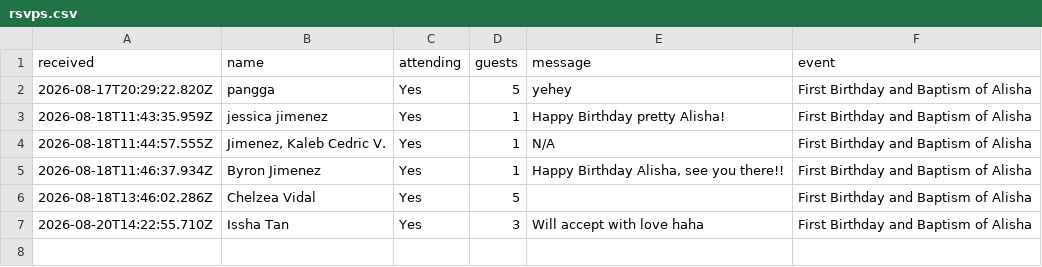
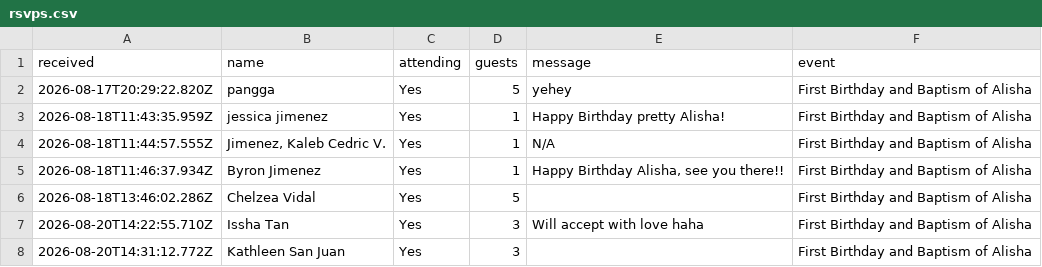
Before and after one commit to darylcarpo-create/alisha-invitation, a CSV file: rsvps.csv, drawn as a sheet.

Commit message:
RSVP: Kathleen San Juan — Yes (3)

```diff
--- a/rsvps.csv
+++ b/rsvps.csv
@@ -7 +7,2 @@ received,name,attending,guests,message,event
 "2026-08-20T14:22:55.710Z","Issha Tan","Yes","3","Will accept with love haha","First Birthday and Baptism of Alisha"
+"2026-08-20T14:31:12.772Z","Kathleen San Juan","Yes","3","","First Birthday and Baptism of Alisha"
```
